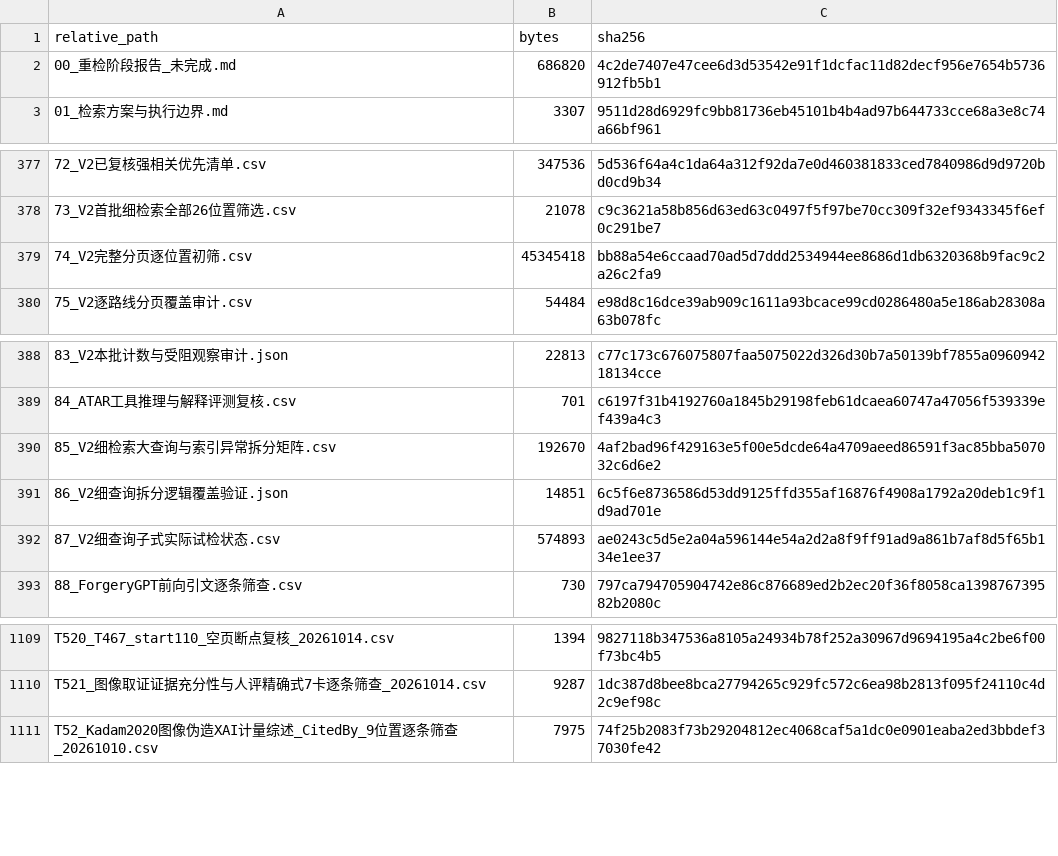
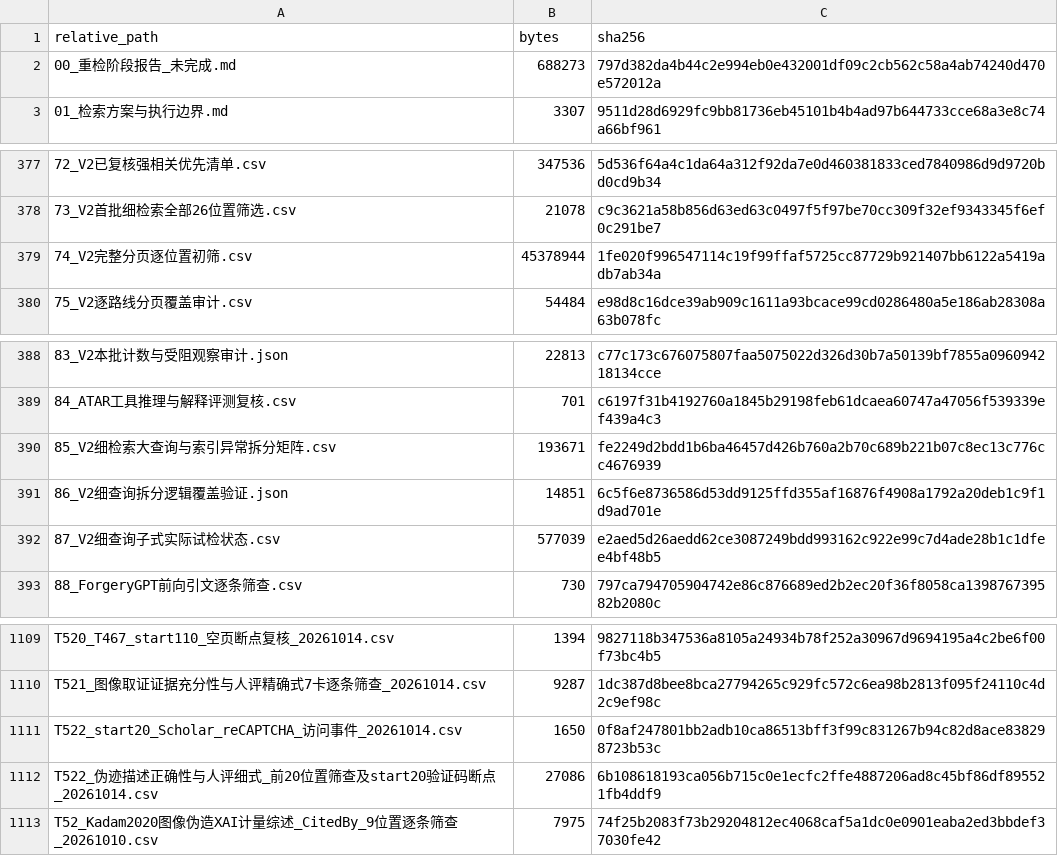
Before and after one commit to brodyZhao/my-research-project, a CSV file: outputs/图像鉴伪解释可靠性_重检_2026-10-05/112_本次阶段包_SHA256清单.csv, drawn as a sheet; only a part is shown, gaps mark what is left out.

```diff
--- a/outputs/图像鉴伪解释可靠性_重检_2026-10-05/112_本次阶段包_SHA256清单.csv
+++ b/outputs/图像鉴伪解释可靠性_重检_2026-10-05/112_本次阶段包_SHA256清单.csv
@@ -1,3 +1,3 @@
 relative_path,bytes,sha256
-00_重检阶段报告_未完成.md,686820,4c2de7407e47cee6d3d53542e91f1dcfac11d82decf956e7654b5736912fb5b1
+00_重检阶段报告_未完成.md,688273,797d382da4b44c2e994eb0e432001df09c2cb562c58a4ab74240d470e572012a
 01_检索方案与执行边界.md,3307,9511d28d6929fc9bb81736eb45101b4b4ad97b644733cce68a3e8c74a66bf961
@@ -378,3 +378,3 @@
 73_V2首批细检索全部26位置筛选.csv,21078,c9c3621a58b856d63ed63c0497f5f97be70cc309f32ef9343345f6ef0c291be7
-74_V2完整分页逐位置初筛.csv,45345418,bb88a54e6ccaad70ad5d7ddd2534944ee8686d1db6320368b9fac9c2a26c2fa9
+74_V2完整分页逐位置初筛.csv,45378944,1fe020f996547114c19f99ffaf5725cc87729b921407bb6122a5419adb7ab34a
 75_V2逐路线分页覆盖审计.csv,54484,e98d8c16dce39ab909c1611a93bcace99cd0286480a5e186ab28308a63b078fc
@@ -389,5 +389,5 @@
 84_ATAR工具推理与解释评测复核.csv,701,c6197f31b4192760a1845b29198feb61dcaea60747a47056f539339ef439a4c3
-85_V2细检索大查询与索引异常拆分矩阵.csv,192670,4af2bad96f429163e5f00e5dcde64a4709aeed86591f3ac85bba507032c6d6e2
+85_V2细检索大查询与索引异常拆分矩阵.csv,193671,fe2249d2bdd1b6ba46457d426b760a2b70c689b221b07c8ec13c776cc4676939
 86_V2细查询拆分逻辑覆盖验证.json,14851,6c5f6e8736586d53dd9125ffd355af16876f4908a1792a20deb1c9f1d9ad701e
-87_V2细查询子式实际试检状态.csv,574893,ae0243c5d5e2a04a596144e54a2d2a8f9ff91ad9a861b7af8d5f65b134e1ee37
+87_V2细查询子式实际试检状态.csv,577039,e2aed5d26aedd62ce3087249bdd993162c922e99c7d4ade28b1c1dfee4bf48b5
 88_ForgeryGPT前向引文逐条筛查.csv,730,797ca794705904742e86c876689ed2b2ec20f36f8058ca139876739582b2080c
@@ -1110,2 +1110,4 @@ T520_T467_start110_空页断点复核_20261014.csv,1394,9827118b347536a8105a2493
 T521_图像取证证据充分性与人评精确式7卡逐条筛查_20261014.csv,9287,1dc387d8bee8bca27794265c929fc572c6ea98b2813f095f24110c4d2c9ef98c
+T522_start20_Scholar_reCAPTCHA_访问事件_20261014.csv,1650,0f8af247801bb2adb10ca86513bff3f99c831267b94c82d8ace838298723b53c
+T522_伪迹描述正确性与人评细式_前20位置筛查及start20验证码断点_20261014.csv,27086,6b108618193ca056b715c0e1ecfc2ffe4887206ad8c45bf86df895521fb4ddf9
 T52_Kadam2020图像伪造XAI计量综述_CitedBy_9位置逐条筛查_20261010.csv,7975,74f25b2083f73b29204812ec4068caf5a1dc0e0901eaba2ed3bbdef37030fe42
```
Also changed, not shown: outputs/图像鉴伪解释可靠性_重检_2026-10-05/85_V2细检索大查询与索引异常拆分矩阵.csv, outputs/图像鉴伪解释可靠性_重检_2026-10-05/87_V2细查询子式实际试检状态.csv, 5 other files.
